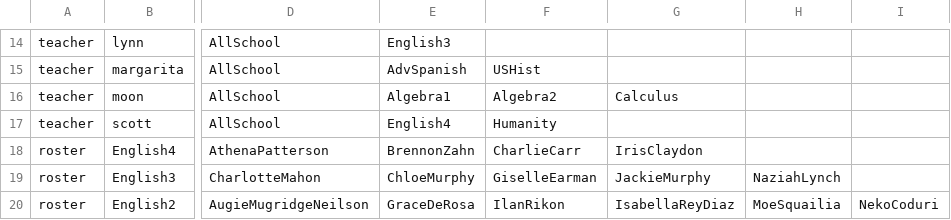
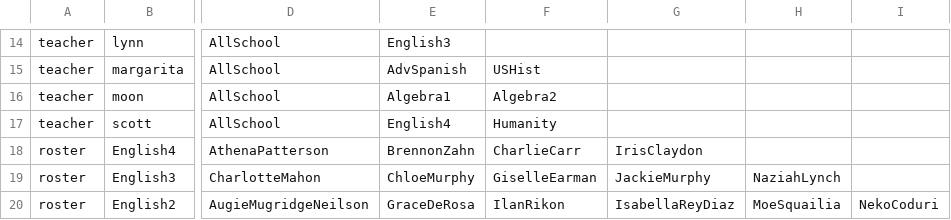
Before and after one commit to buxtonschool/attendance, a CSV file: sd.csv, drawn as a sheet; only a part is shown, gaps mark what is left out; the diff names each change by its address in the sheet, - before the commit and + after, or states it on an @@ line.

```diff
--- a/sd.csv
+++ b/sd.csv
-G16: Calculus
+G16: (empty)
```
Also changed, not shown: 1 other file.
